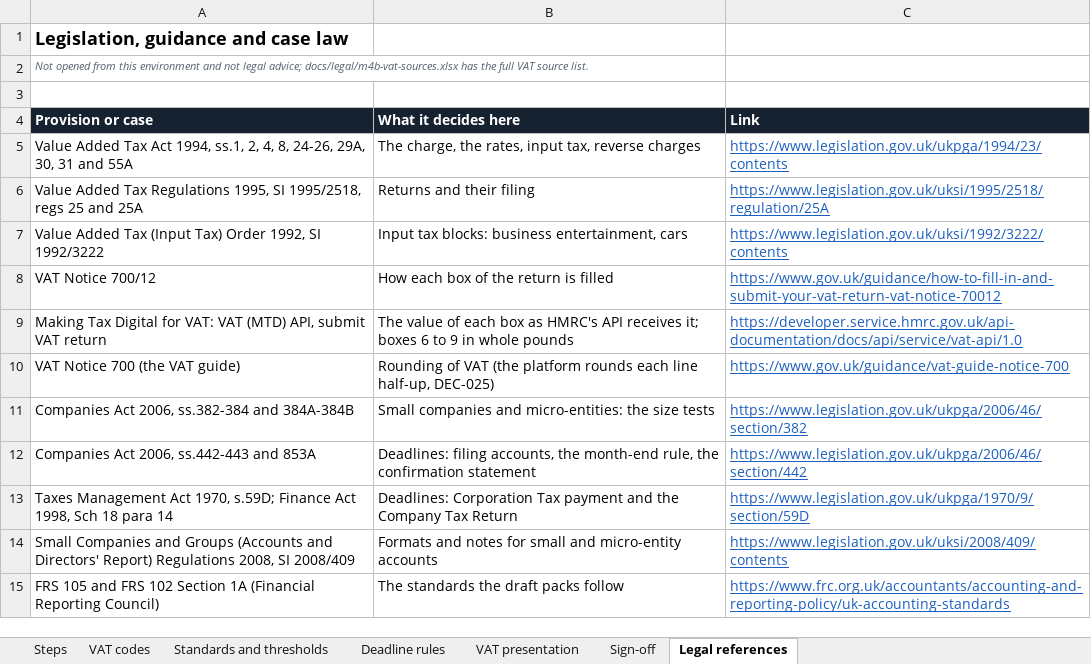
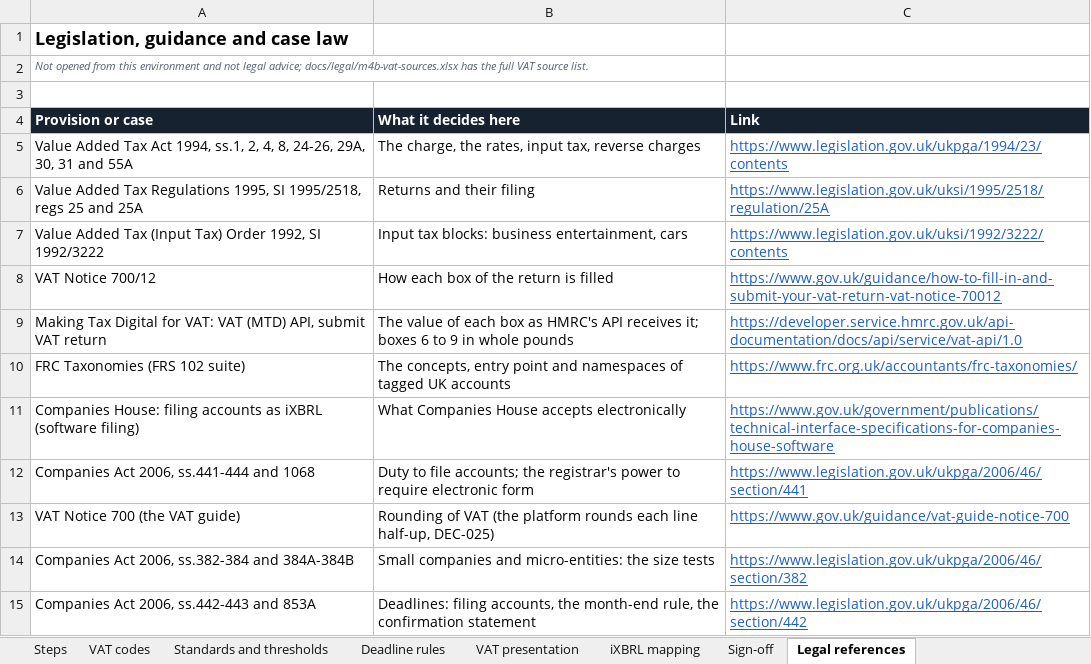
Before and after one commit to mianshoaiblhr/UK-Accounting-Platform, an Excel workbook: docs/legal/rule-verification-worksheet.xlsx, sheet Legal references, drawn as a sheet; only a part is shown; the shorter side is filled out with more unchanged rows; values as stored, in another font and other column widths than the file's, no borders; the diff names each change by its address in the sheet, - before the commit and + after, or states it on an @@ line.

```diff
--- a/docs/legal/rule-verification-worksheet.xlsx (sheet Legal references)
+++ b/docs/legal/rule-verification-worksheet.xlsx (sheet Legal references)
+sheet tab: iXBRL mapping
+row 10: FRC Taxonomies (FRS 102 suite) | The concepts, entry point and namespaces of tagged UK accounts | https://www.frc.org.uk/accountants/frc-taxonomies/
+row 11: Companies House: filing accounts as iXBRL (software filing) | What Companies House accepts electronically | https://www.gov.uk/government/publications/technical-interface-specifications-for-companies-house-software
+row 12: Companies Act 2006, ss.441-444 and 1068 | Duty to file accounts; the registrar's power to require electronic form | https://www.legislation.gov.uk/ukpga/2006/46/section/441
```
Also changed, not shown: sheet Steps, sheet Sign-off, 29 other files.
